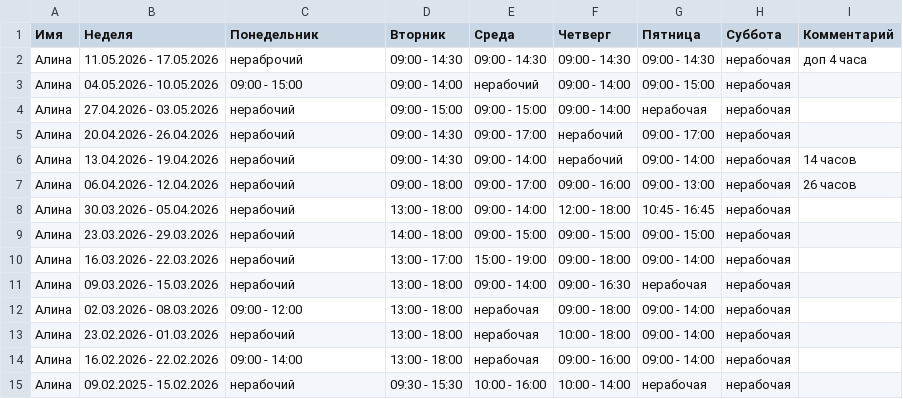
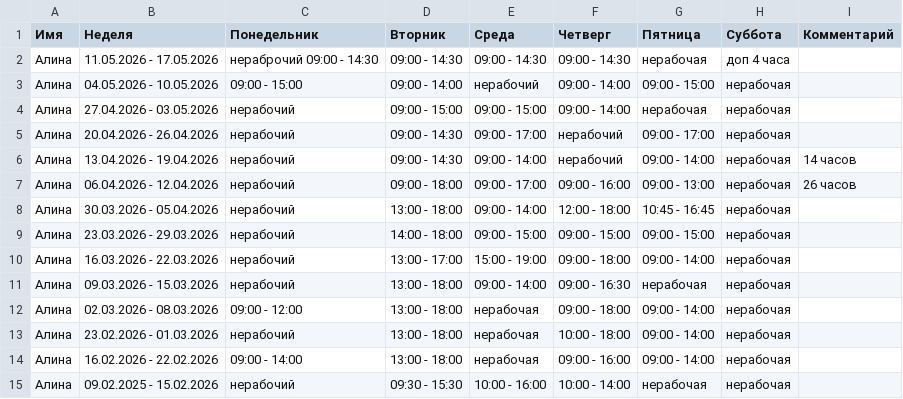
Before and after one commit to oadb-ds-da/timetable, a TSV file: timetable.tsv, drawn as a sheet.

Commit message:
Update timetable.tsv

```diff
--- a/timetable.tsv
+++ b/timetable.tsv
@@ -1,3 +1,3 @@
 Имя	Неделя	Понедельник	Вторник	Среда	Четверг	Пятница	Суббота	Комментарий
-Алина	11.05.2026 - 17.05.2026	нераброчий	09:00 - 14:30	09:00 - 14:30	09:00 - 14:30	09:00 - 14:30	нерабочая	доп 4 часа	
+Алина	11.05.2026 - 17.05.2026	нераброчий 09:00 - 14:30	09:00 - 14:30	09:00 - 14:30	09:00 - 14:30	нерабочая	доп 4 часа	
 Алина	04.05.2026 - 10.05.2026	09:00 - 15:00	09:00 - 14:00	нерабочий	09:00 - 14:00	09:00 - 15:00	нерабочая	
```
